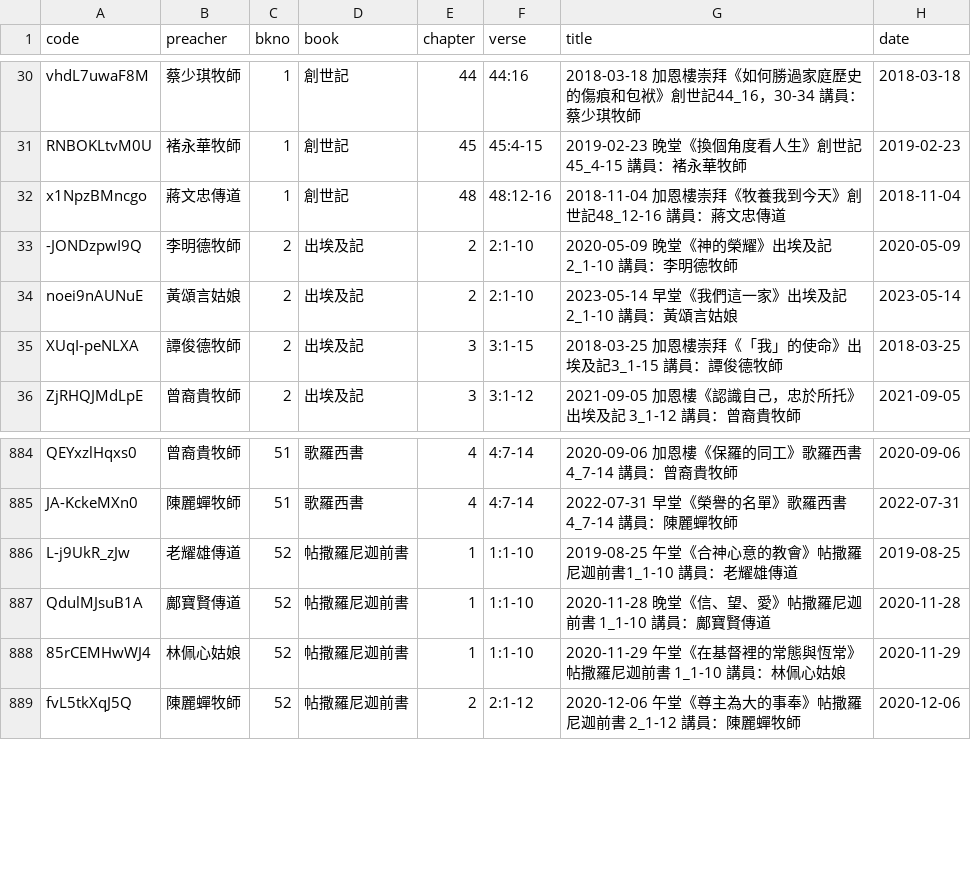
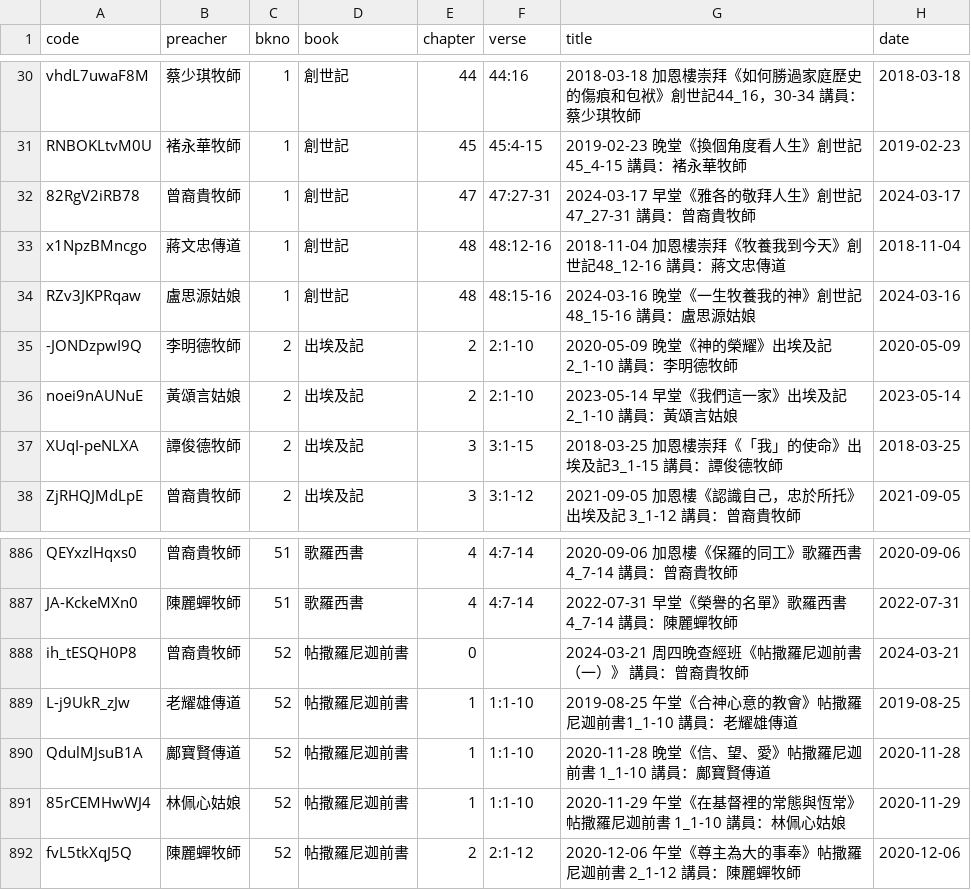
Before and after one commit to michaelchanwahyan/sermon-app, a CSV file: projects/FVC/index_byb.csv, drawn as a sheet; only a part is shown, gaps mark what is left out; the diff names each change by its address in the sheet, - before the commit and + after, or states it on an @@ line.

```diff
--- a/projects/FVC/index_byb.csv
+++ b/projects/FVC/index_byb.csv
+row 32: 82RgV2iRB78 | 曾裔貴牧師 | 1 | 創世記 | 47 | 47:27-31 | 2024-03-17 早堂《雅各的敬拜人生》創世記 47_27-31 講員：曾裔貴牧師 | 2024-03-17
+row 34: RZv3JKPRqaw | 盧思源姑娘 | 1 | 創世記 | 48 | 48:15-16 | 2024-03-16 晚堂《一生牧養我的神》創世記 48_15-16 講員：盧思源姑娘 | 2024-03-16
+row 888: ih_tESQH0P8 | 曾裔貴牧師 | 52 | 帖撒羅尼迦前書 | 0 |  | 2024-03-21 周四晚查經班《帖撒羅尼迦前書（一）》 講員：曾裔貴牧師 | 2024-03-21
```
Also changed, not shown: projects/ACSMHK/index_byn.csv, projects/FVC/index_byt.csv, 8 other files.
